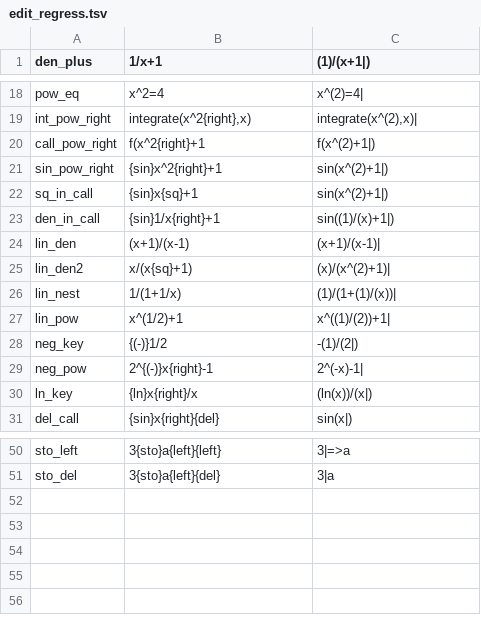
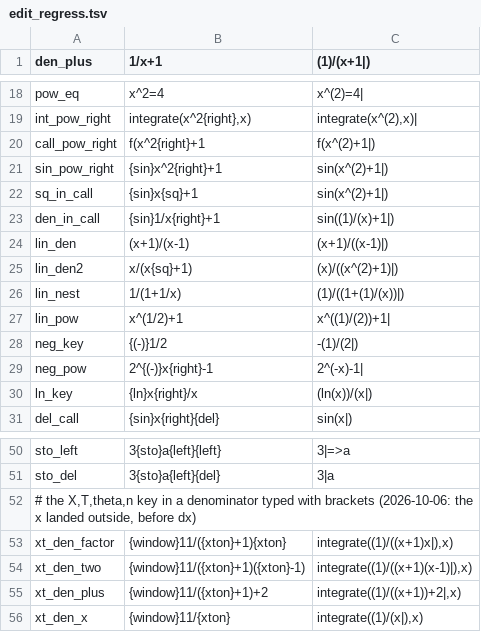
Before and after one commit to tommyb3ll/FlowCE, a TSV file: tools/emu/cases/edit_regress.tsv, drawn as a sheet; only a part is shown, gaps mark what is left out.

```diff
--- a/tools/emu/cases/edit_regress.tsv
+++ b/tools/emu/cases/edit_regress.tsv
@@ -23,5 +23,5 @@ sq_in_call	{sin}x{sq}+1	sin(x^(2)+1|)
 den_in_call	{sin}1/x{right}+1	sin((1)/(x)+1|)
-lin_den	(x+1)/(x-1)	(x+1)/(x-1)|
-lin_den2	x/(x{sq}+1)	(x)/(x^(2)+1)|
-lin_nest	1/(1+1/x)	(1)/(1+(1)/(x))|
+lin_den	(x+1)/(x-1)	(x+1)/((x-1)|)
+lin_den2	x/(x{sq}+1)	(x)/((x^(2)+1)|)
+lin_nest	1/(1+1/x)	(1)/((1+(1)/(x))|)
 lin_pow	x^(1/2)+1	x^((1)/(2))+1|
@@ -51 +51,6 @@ sto_left	3{sto}a{left}{left}	3|=>a
 sto_del	3{sto}a{left}{del}	3|a
+# the X,T,theta,n key in a denominator typed with brackets (2026-10-06: the x landed outside, before dx)
+xt_den_factor	{window}11/({xton}+1){xton}	integrate((1)/((x+1)x|),x)
+xt_den_two	{window}11/({xton}+1)({xton}-1)	integrate((1)/((x+1)(x-1)|),x)
+xt_den_plus	{window}11/({xton}+1)+2	integrate((1)/((x+1))+2|,x)
+xt_den_x	{window}11/{xton}	integrate((1)/(x|),x)
```
Also changed, not shown: tools/emu/cases/edit2d.tsv, 12 other files.
